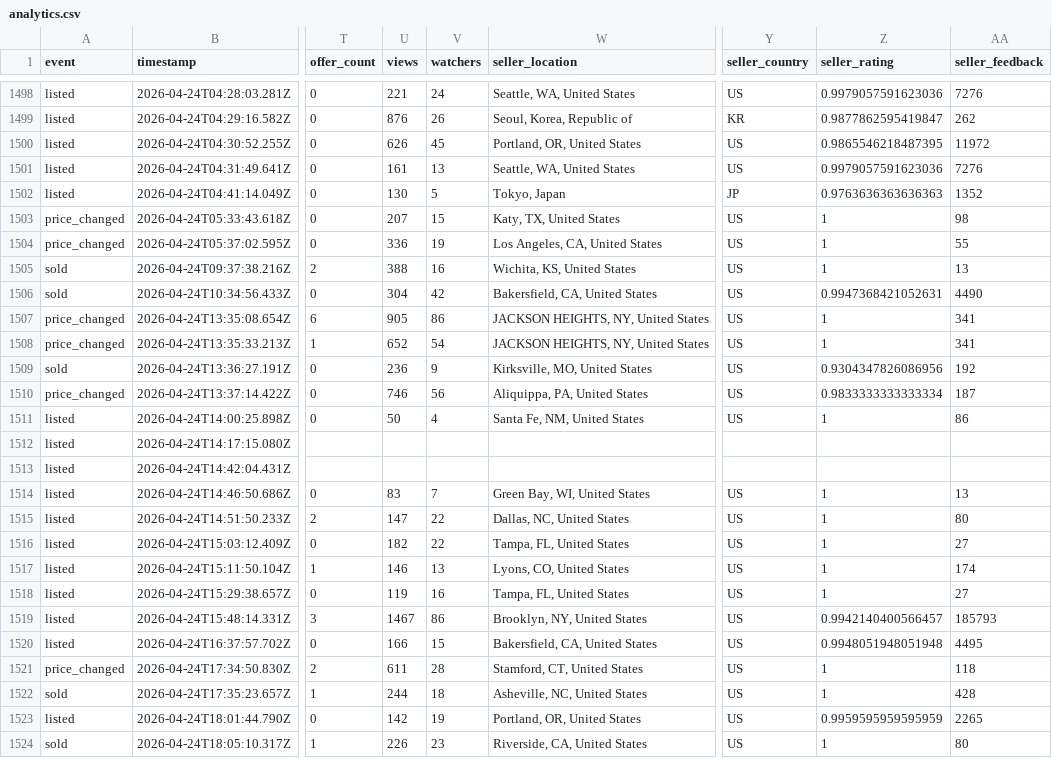
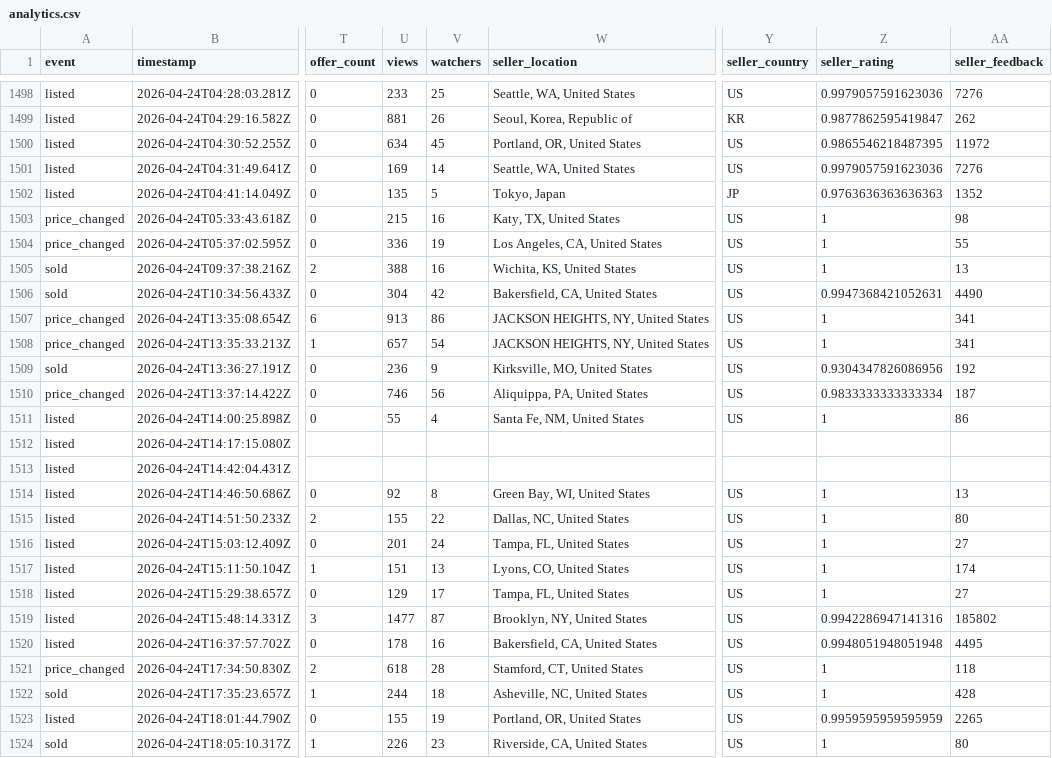
Before and after one commit to SrsRamifications/guitar-pit-data, a CSV file: analytics.csv, drawn as a sheet; only a part is shown, gaps mark what is left out; the diff covers the shown part only; the diff names each change by its address in the sheet, - before the commit and + after, or states it on an @@ line.

```diff
--- a/analytics.csv
+++ b/analytics.csv
-U1498 (views): 221
+U1498 (views): 233
-V1498 (watchers): 24
+V1498 (watchers): 25
-U1499 (views): 876
+U1499 (views): 881
-U1500 (views): 626
+U1500 (views): 634
-U1501 (views): 161
+U1501 (views): 169
-V1501 (watchers): 13
+V1501 (watchers): 14
-U1502 (views): 130
+U1502 (views): 135
-U1503 (views): 207
+U1503 (views): 215
-V1503 (watchers): 15
+V1503 (watchers): 16
-U1507 (views): 905
+U1507 (views): 913
-U1508 (views): 652
+U1508 (views): 657
-U1511 (views): 50
+U1511 (views): 55
-U1514 (views): 83
+U1514 (views): 92
-V1514 (watchers): 7
+V1514 (watchers): 8
-U1515 (views): 147
+U1515 (views): 155
-U1516 (views): 182
+U1516 (views): 201
-V1516 (watchers): 22
+V1516 (watchers): 24
-U1517 (views): 146
+U1517 (views): 151
-U1518 (views): 119
+U1518 (views): 129
-V1518 (watchers): 16
+V1518 (watchers): 17
-U1519 (views): 1467
+U1519 (views): 1477
-V1519 (watchers): 86
+V1519 (watchers): 87
-Z1519 (seller_rating): 0.9942140400566457
+Z1519 (seller_rating): 0.9942286947141316
-AA1519 (seller_feedback): 185793
+AA1519 (seller_feedback): 185802
-U1520 (views): 166
+U1520 (views): 178
-V1520 (watchers): 15
+V1520 (watchers): 16
-U1521 (views): 611
+U1521 (views): 618
-U1523 (views): 142
+U1523 (views): 155
```
Also changed, not shown: 172 edited cells elsewhere in this file.
